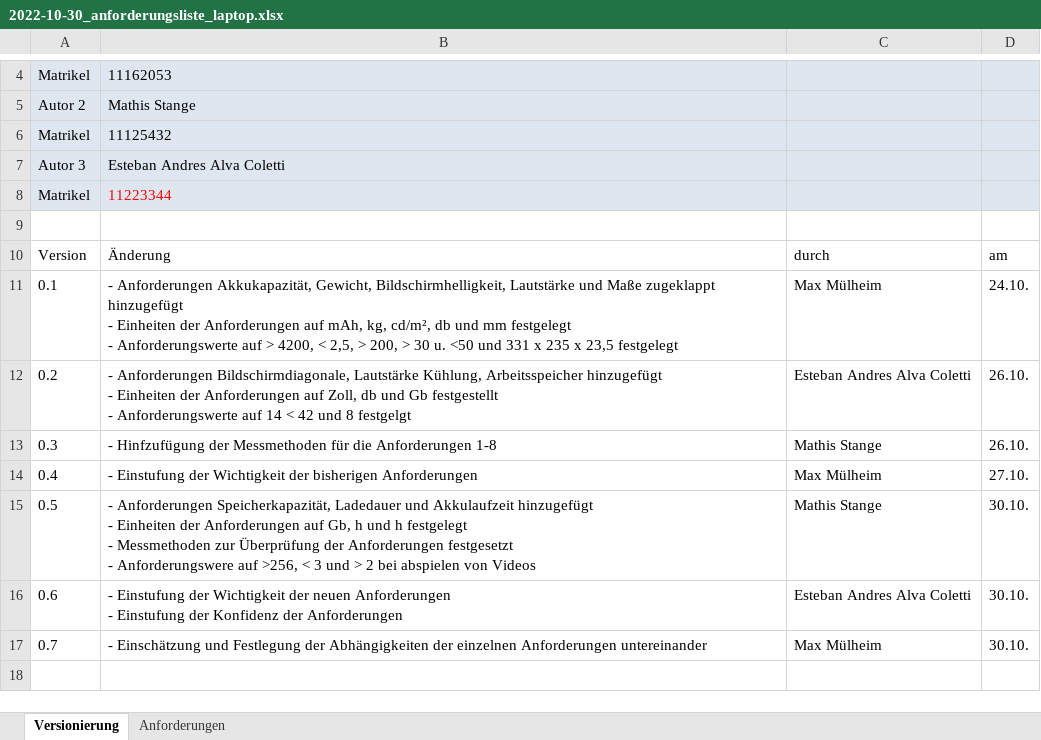
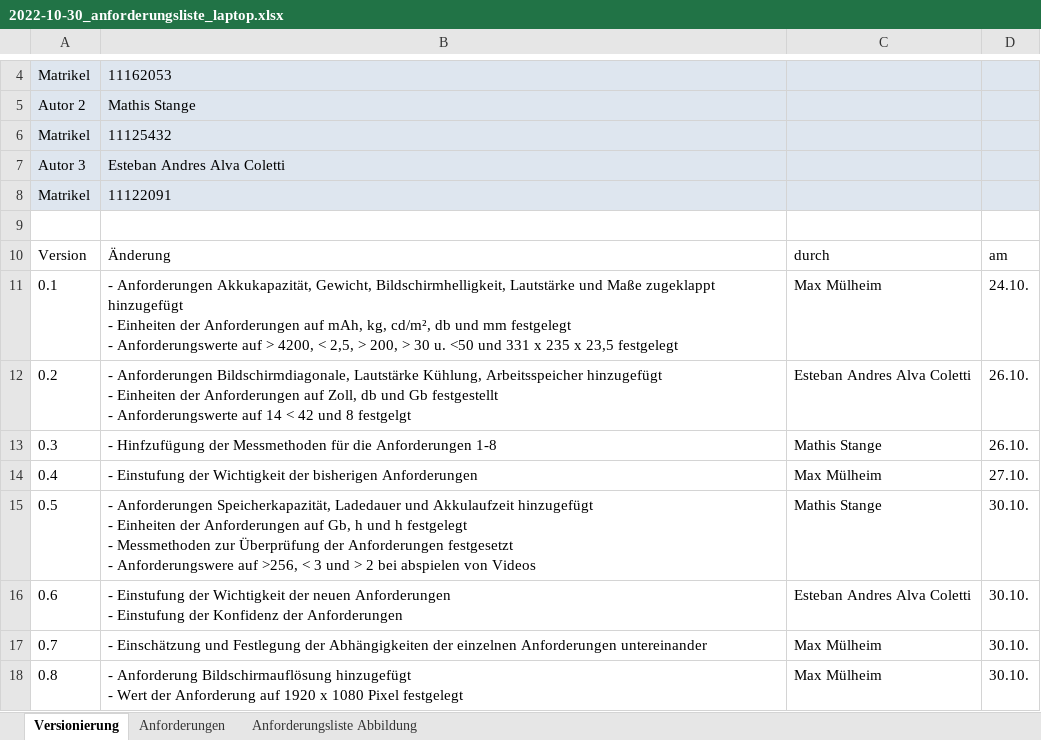
Before and after one commit to mmuelheim/SYE, an Excel workbook: 2022-10-30_anforderungsliste_laptop.xlsx, sheet Versionierung, drawn as a sheet; only a part is shown, gaps mark what is left out; values as stored, in another font and other column widths than the file's, no borders; ↵ is a line break in a cell; the diff names each change by its address in the sheet, - before the commit and + after, or states it on an @@ line.

```diff
--- a/2022-10-30_anforderungsliste_laptop.xlsx (sheet Versionierung)
+++ b/2022-10-30_anforderungsliste_laptop.xlsx (sheet Versionierung)
+sheet tab: Anforderungsliste Abbildung
-B8: 11223344
+B8: 11122091
-B8 text colour: #FF0000
+B8 text colour: black
+row 18: 0.8 | - Anforderung Bildschirmauflösung hinzugefügt ↵ - Wert der Anforderung auf 1920 x 1080 Pixel festgelegt | Max Mülheim | 30.10.
```
Also changed, not shown: sheet Anforderungen.
